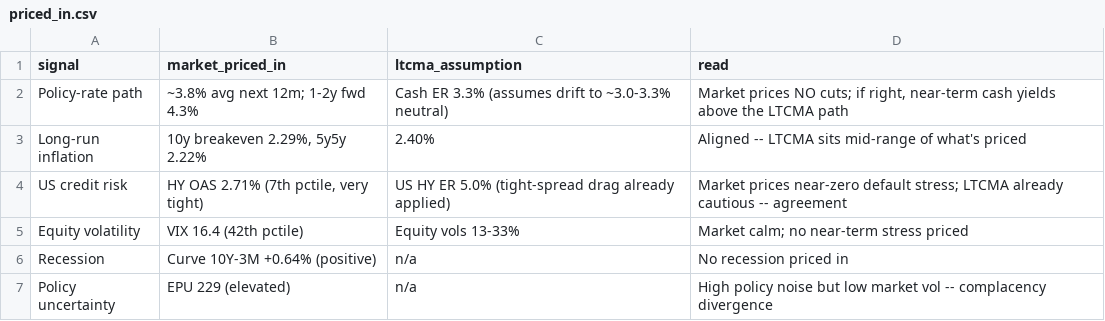
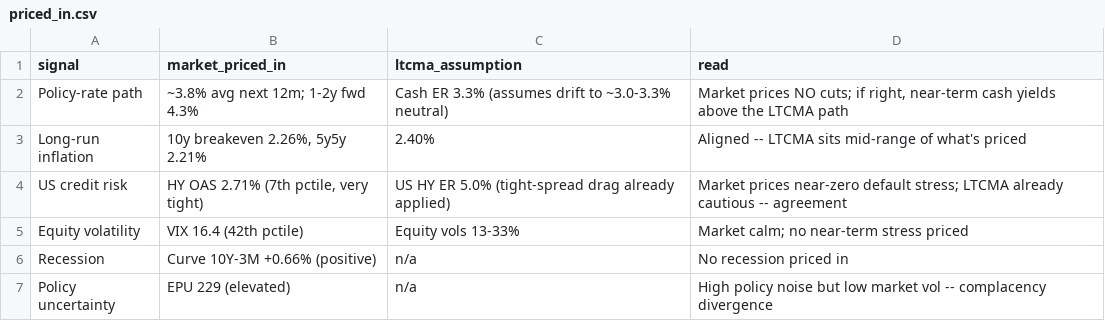
Before and after one commit to DuiArte/ltcma, a CSV file: data/priced_in.csv, drawn as a sheet.

```diff
--- a/data/priced_in.csv
+++ b/data/priced_in.csv
@@ -2,6 +2,6 @@ signal,market_priced_in,ltcma_assumption,read
 Policy-rate path,~3.8% avg next 12m; 1-2y fwd 4.3%,Cash ER 3.3% (assumes drift to ~3.0-3.3% neutral),"Market prices NO cuts; if right, near-term cash yields above the LTCMA path"
-Long-run inflation,"10y breakeven 2.29%, 5y5y 2.22%",2.40%,Aligned -- LTCMA sits mid-range of what's priced
+Long-run inflation,"10y breakeven 2.26%, 5y5y 2.21%",2.40%,Aligned -- LTCMA sits mid-range of what's priced
 US credit risk,"HY OAS 2.71% (7th pctile, very tight)",US HY ER 5.0% (tight-spread drag already applied),Market prices near-zero default stress; LTCMA already cautious -- agreement
 Equity volatility,VIX 16.4 (42th pctile),Equity vols 13-33%,Market calm; no near-term stress priced
-Recession,Curve 10Y-3M +0.64% (positive),n/a,No recession priced in
+Recession,Curve 10Y-3M +0.66% (positive),n/a,No recession priced in
 Policy uncertainty,EPU 229 (elevated),n/a,High policy noise but low market vol -- complacency divergence
```
Also changed, not shown: 15 other files.
